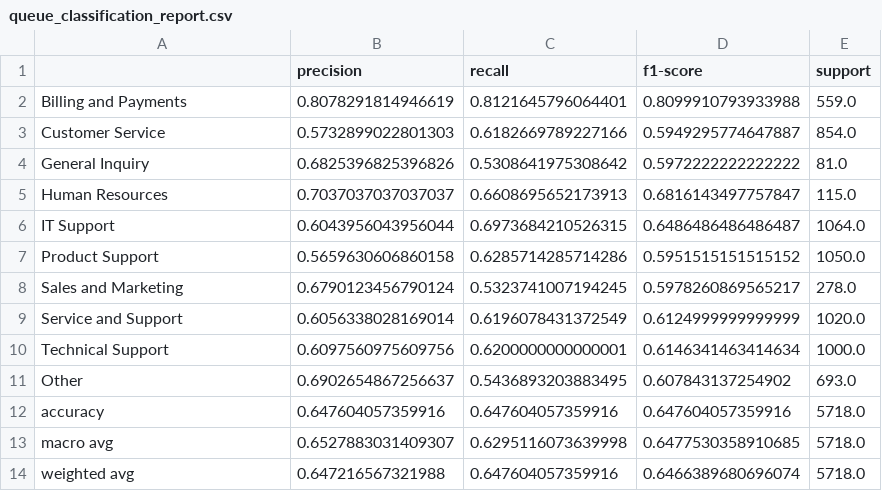
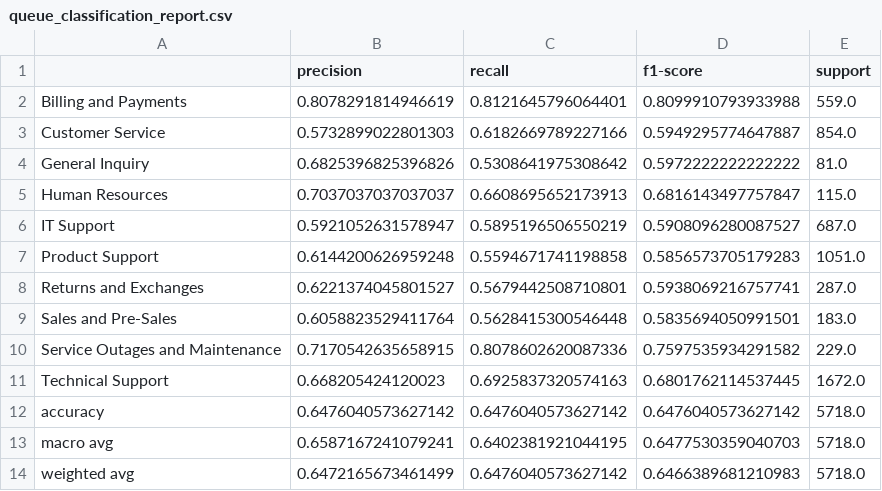
Before and after one commit to kevin-richaard/automated-support-ticket-classification-nlp, a CSV file: results/queue_classification_report.csv, drawn as a sheet.

Commit message:
Correct queue classification report

```diff
--- a/results/queue_classification_report.csv
+++ b/results/queue_classification_report.csv
@@ -5,10 +5,10 @@ General Inquiry,0.6825396825396826,0.5308641975308642,0.5972222222222222,81.0
 Human Resources,0.7037037037037037,0.6608695652173913,0.6816143497757847,115.0
-IT Support,0.6043956043956044,0.6973684210526315,0.6486486486486487,1064.0
-Product Support,0.5659630606860158,0.6285714285714286,0.5951515151515152,1050.0
-Sales and Marketing,0.6790123456790124,0.5323741007194245,0.5978260869565217,278.0
-Service and Support,0.6056338028169014,0.6196078431372549,0.6124999999999999,1020.0
-Technical Support,0.6097560975609756,0.6200000000000001,0.6146341463414634,1000.0
-Other,0.6902654867256637,0.5436893203883495,0.607843137254902,693.0
-accuracy,0.647604057359916,0.647604057359916,0.647604057359916,5718.0
-macro avg,0.6527883031409307,0.6295116073639998,0.6477530358910685,5718.0
-weighted avg,0.647216567321988,0.647604057359916,0.6466389680696074,5718.0
+IT Support,0.5921052631578947,0.5895196506550219,0.5908096280087527,687.0
+Product Support,0.6144200626959248,0.5594671741198858,0.5856573705179283,1051.0
+Returns and Exchanges,0.6221374045801527,0.5679442508710801,0.5938069216757741,287.0
+Sales and Pre-Sales,0.6058823529411764,0.5628415300546448,0.5835694050991501,183.0
+Service Outages and Maintenance,0.7170542635658915,0.8078602620087336,0.7597535934291582,229.0
+Technical Support,0.668205424120023,0.6925837320574163,0.6801762114537445,1672.0
+accuracy,0.6476040573627142,0.6476040573627142,0.6476040573627142,5718.0
+macro avg,0.6587167241079241,0.6402381921044195,0.6477530359040703,5718.0
+weighted avg,0.6472165673461499,0.6476040573627142,0.6466389681210983,5718.0
```
